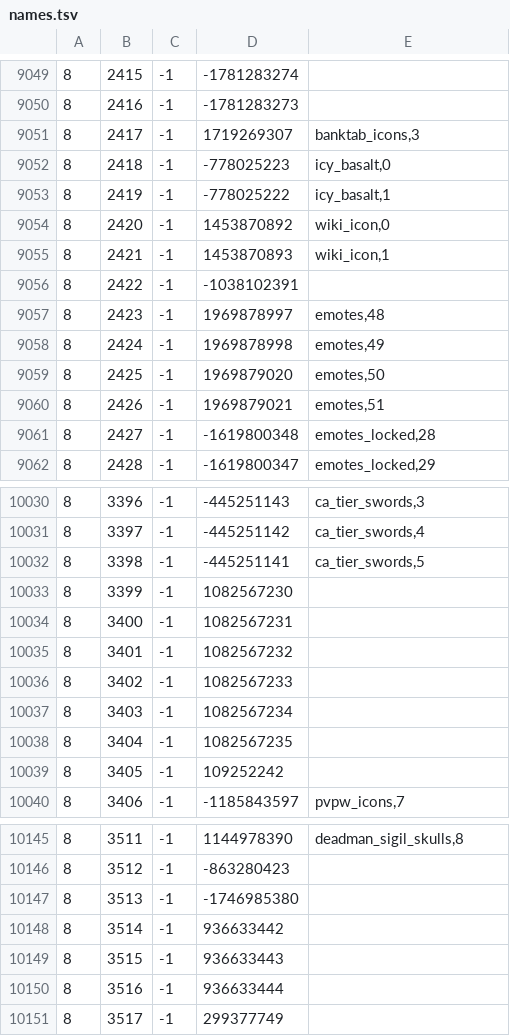
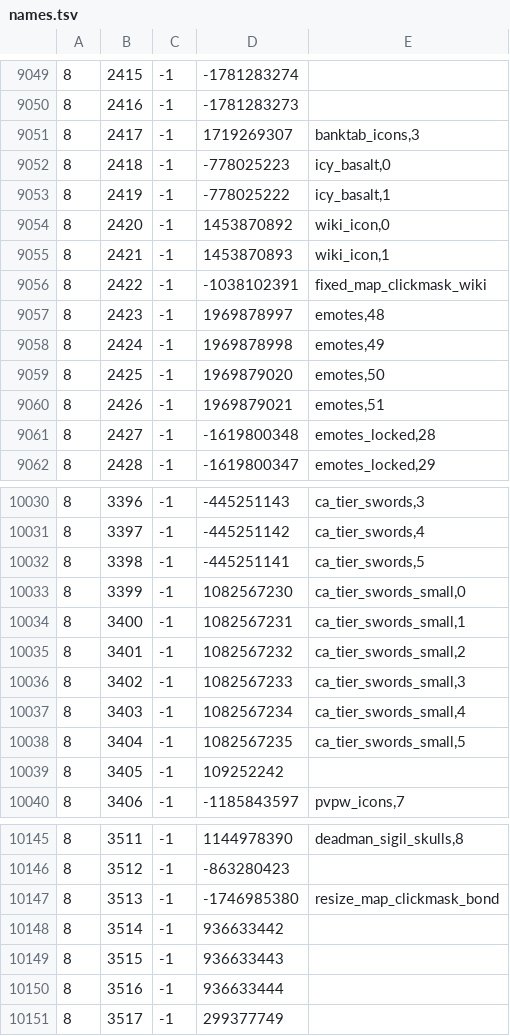
Before and after one commit to Joshua-F/cache-names, a TSV file: names.tsv, drawn as a sheet; only a part is shown, gaps mark what is left out.

Commit message:
Update names

```diff
--- a/names.tsv
+++ b/names.tsv
@@ -9055,3 +9055,3 @@
 8	2421	-1	1453870893	wiki_icon,1
-8	2422	-1	-1038102391	
+8	2422	-1	-1038102391	fixed_map_clickmask_wiki
 8	2423	-1	1969878997	emotes,48
@@ -10032,8 +10032,8 @@
 8	3398	-1	-445251141	ca_tier_swords,5
-8	3399	-1	1082567230	
-8	3400	-1	1082567231	
-8	3401	-1	1082567232	
-8	3402	-1	1082567233	
-8	3403	-1	1082567234	
-8	3404	-1	1082567235	
+8	3399	-1	1082567230	ca_tier_swords_small,0
+8	3400	-1	1082567231	ca_tier_swords_small,1
+8	3401	-1	1082567232	ca_tier_swords_small,2
+8	3402	-1	1082567233	ca_tier_swords_small,3
+8	3403	-1	1082567234	ca_tier_swords_small,4
+8	3404	-1	1082567235	ca_tier_swords_small,5
 8	3405	-1	109252242	
@@ -10146,3 +10146,3 @@
 8	3512	-1	-863280423	
-8	3513	-1	-1746985380	
+8	3513	-1	-1746985380	resize_map_clickmask_bond
 8	3514	-1	936633442	
```
Also changed, not shown: individual-names.tsv, 1 other file.
